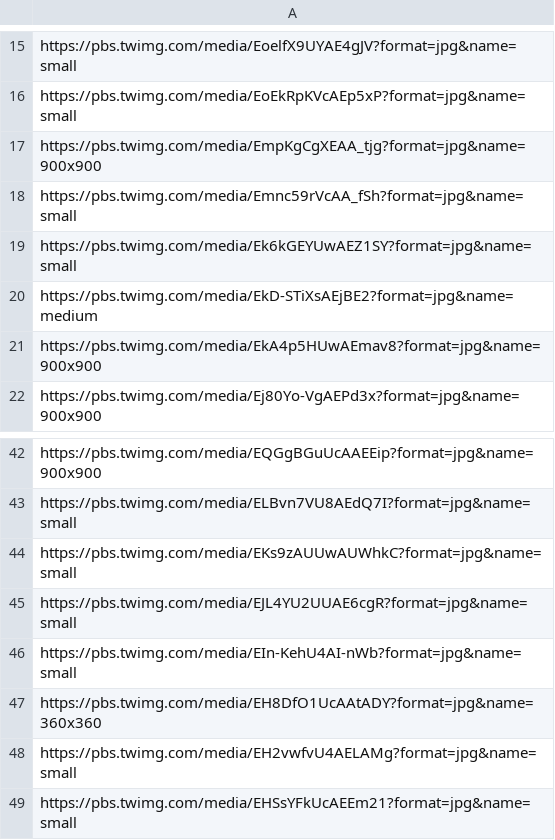
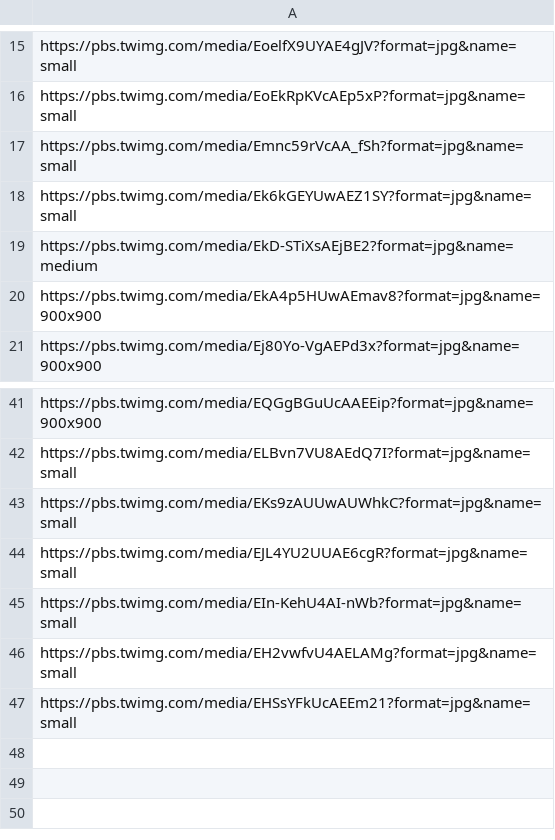
Before and after one commit to AnalogFeelings/SammBot, a CSV file: PeoneDatabaseItems.csv, drawn as a sheet; only a part is shown, gaps mark what is left out; the diff names each change by its address in the sheet, - before the commit and + after, or states it on an @@ line.

Commit message:
Update peone database.

```diff
--- a/PeoneDatabaseItems.csv
+++ b/PeoneDatabaseItems.csv
-row 17: https://pbs.twimg.com/media/EmpKgCgXEAA_tjg?format=jpg&name=900x900
-row 47: https://pbs.twimg.com/media/EH8DfO1UcAAtADY?format=jpg&name=360x360
```
Also changed, not shown: 1 other file.
